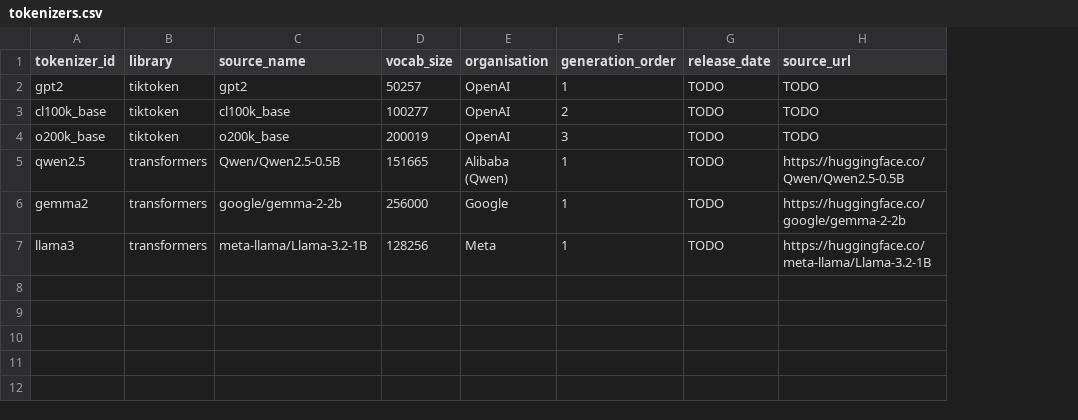
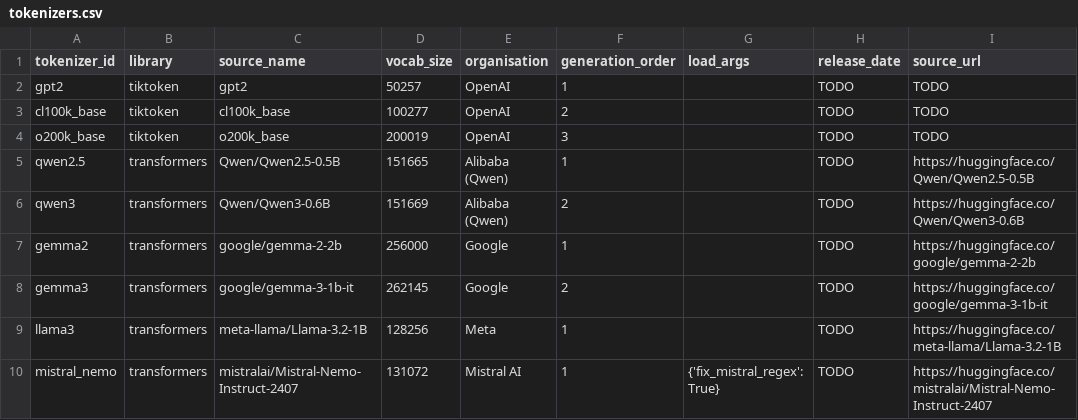
Before and after one commit to Chaeminnie/dvn-a3, a CSV file: data/source/tokenizers.csv, drawn as a sheet; addresses are those after the commit; the diff names each change by its address in the sheet, - before the commit and + after, or states it on an @@ line.

```diff
--- a/data/source/tokenizers.csv
+++ b/data/source/tokenizers.csv
+column G (load_args), empty
+row 6: qwen3 | transformers | Qwen/Qwen3-0.6B | 151669 | Alibaba (Qwen) | 2 |  | TODO | https://huggingface.co/Qwen/Qwen3-0.6B
+row 8: gemma3 | transformers | google/gemma-3-1b-it | 262145 | Google | 2 |  | TODO | https://huggingface.co/google/gemma-3-1b-it
+row 10: mistral_nemo | transformers | mistralai/Mistral-Nemo-Instruct-2407 | 131072 | Mistral AI | 1 | {'fix_mistral_regex': True} | TODO | https://huggingface.co/mistralai/Mistral-Nemo-Instruct-2407
```
Also changed, not shown: data/processed/sample_vs_full_check.csv, data/processed/token_premium.csv, 9 other files.
